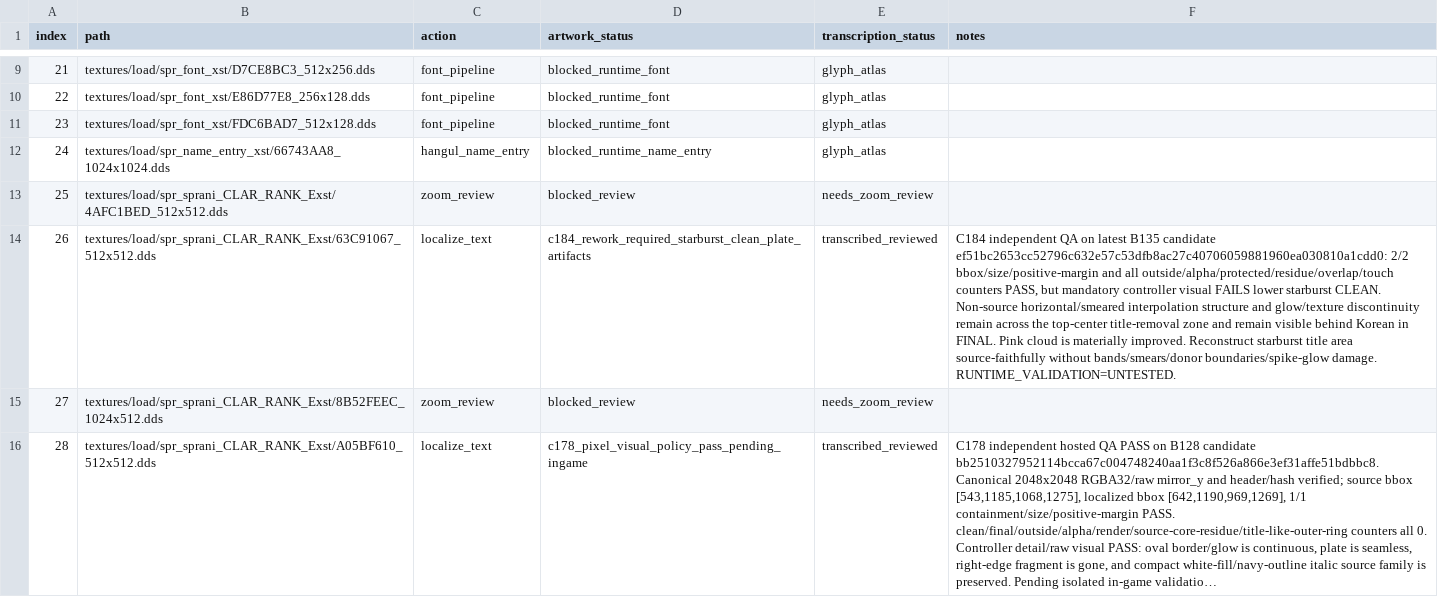
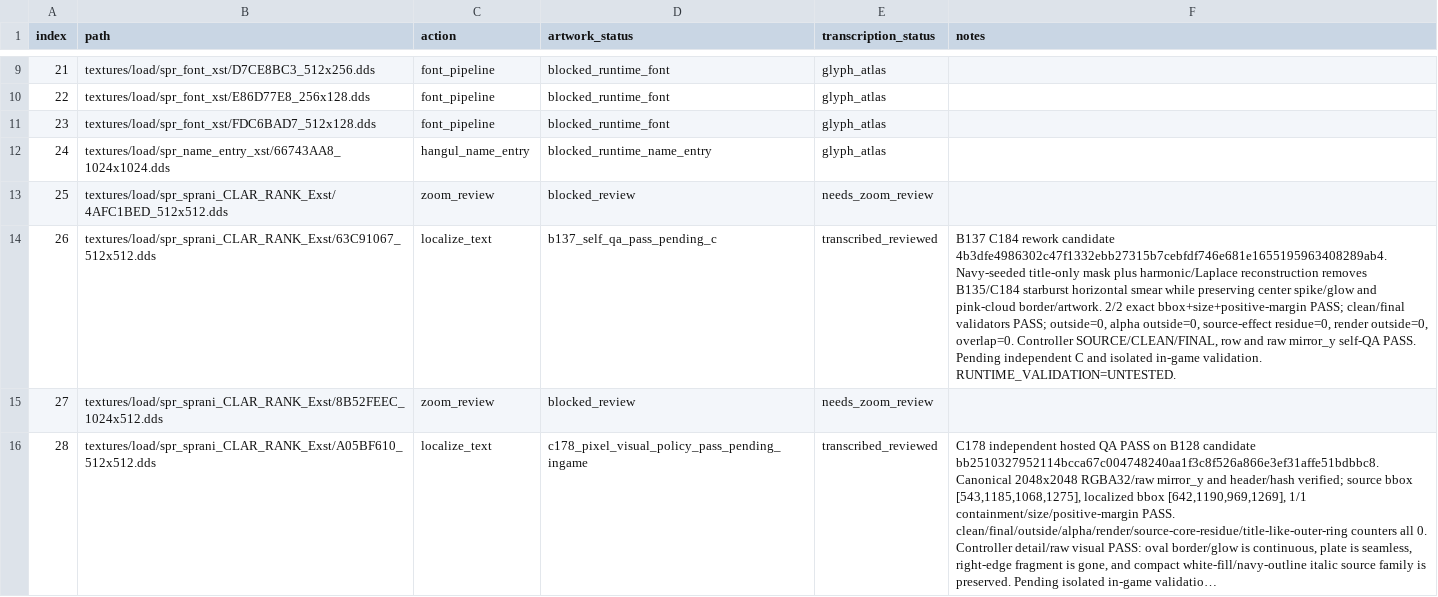
Before and after one commit to thp32tt/OutRun2006Tweaks, a CSV file: localization/graphics/asset_queue.csv, drawn as a sheet; only a part is shown, gaps mark what is left out; long unchanged cells end in …; the diff names each change by its address in the sheet, - before the commit and + after, or states it on an @@ line.

Commit message:
localization(B): promote 63C B137 pending C

```diff
--- a/localization/graphics/asset_queue.csv
+++ b/localization/graphics/asset_queue.csv
-D14 (artwork_status): c184_rework_required_starburst_clean_plate_artifacts
+D14 (artwork_status): b137_self_qa_pass_pending_c
-F14 (notes): C184 independent QA on latest B135 candidate ef51bc2653cc52796c632e57c53dfb8ac27c40706059881960ea030810a1cdd0: 2/2 bbox/size/positive-margin and all outside/alpha/protected/residue/overlap/touch counters PASS, but mandatory controller visual FAILS lower starburst CLEAN. Non-source horizontal/smeared interpolation structure and glow/texture discontinuity remain across the top-center title-removal zone and remain visible behind Korean in FINAL. Pink cloud is materially improved. Reconstruct starburst title area source-faithfully without bands/smears/donor boundaries/spike-glow damage. RUNTIME_VALIDATION=UNTESTED.
+F14 (notes): B137 C184 rework candidate 4b3dfe4986302c47f1332ebb27315b7cebfdf746e681e1655195963408289ab4. Navy-seeded title-only mask plus harmonic/Laplace reconstruction removes B135/C184 starburst horizontal smear while preserving center spike/glow and pink-cloud border/artwork. 2/2 exact bbox+size+positive-margin PASS; clean/final validators PASS; outside=0, alpha outside=0, source-effect residue=0, render outside=0, overlap=0. Controller SOURCE/CLEAN/FINAL, row and raw mirror_y self-QA PASS. Pending independent C and isolated in-game validation. RUNTIME_VALIDATION=UNTESTED.
```
